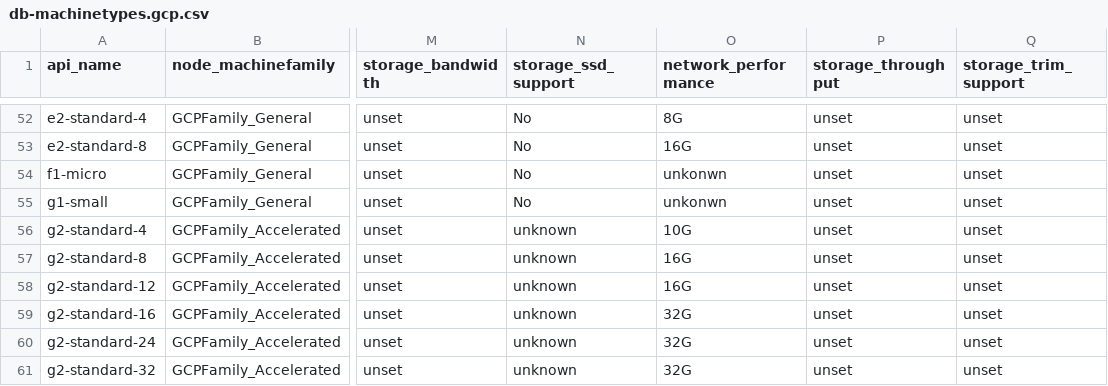
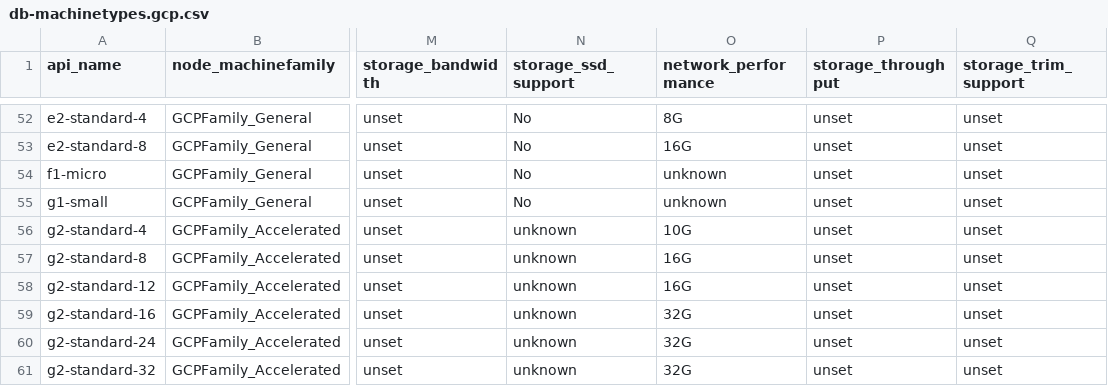
Before and after one commit to PlatformAwareProgramming/PlatformAware.jl, a CSV file: src/features/qualifiers/gcp/db-machinetypes.gcp.csv, drawn as a sheet; only a part is shown, gaps mark what is left out; the diff names each change by its address in the sheet, - before the commit and + after, or states it on an @@ line.

```diff
--- a/src/features/qualifiers/gcp/db-machinetypes.gcp.csv
+++ b/src/features/qualifiers/gcp/db-machinetypes.gcp.csv
-O54:O55 (network_performance): unkonwn
+O54:O55 (network_performance): unknown
```
Also changed, not shown: 1 other file.
